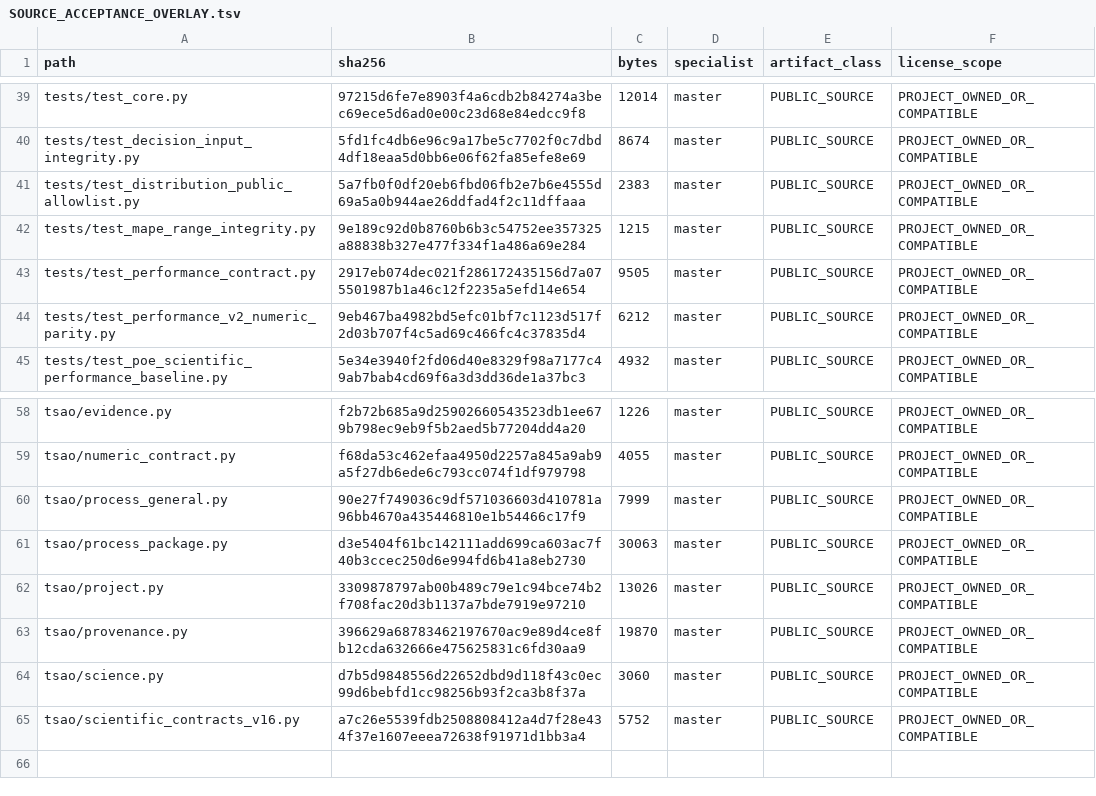
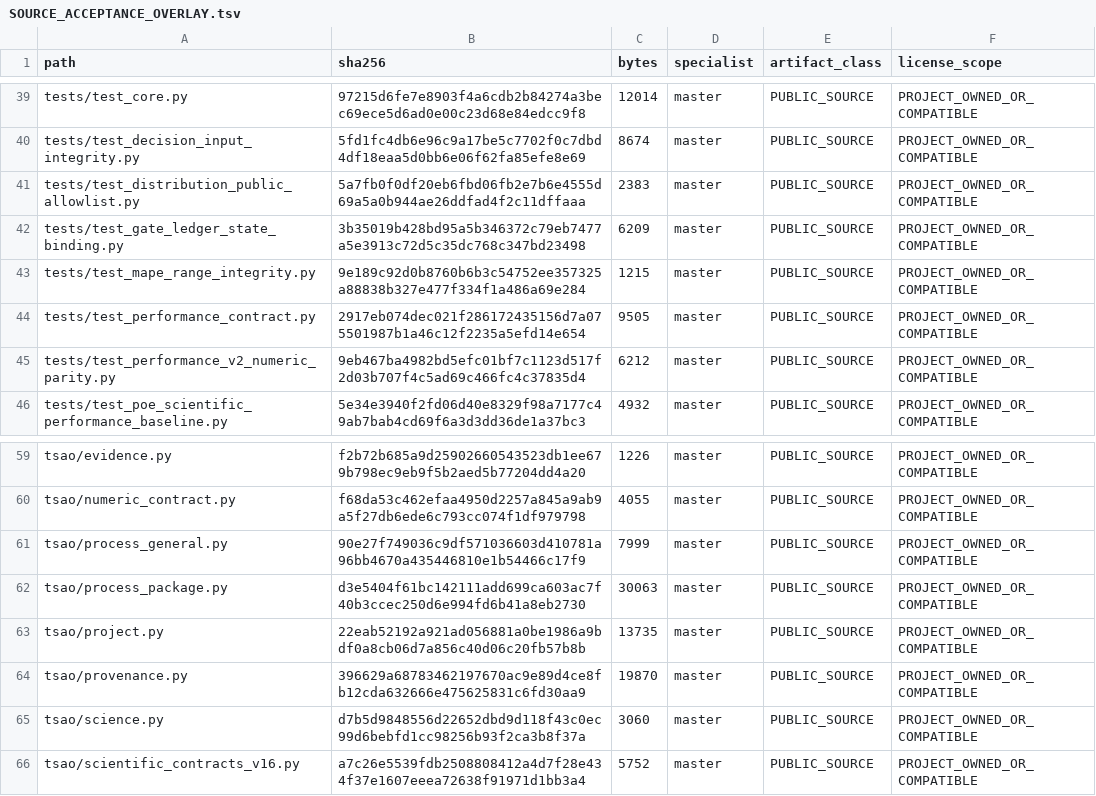
Before and after one commit to SUNHAOJUN22/TSAO-PROCESSING-SKILL, a TSV file: reports/SOURCE_ACCEPTANCE_OVERLAY.tsv, drawn as a sheet; only a part is shown, gaps mark what is left out.

```diff
--- a/reports/SOURCE_ACCEPTANCE_OVERLAY.tsv
+++ b/reports/SOURCE_ACCEPTANCE_OVERLAY.tsv
@@ -41,2 +41,3 @@ tests/test_decision_input_integrity.py	5fd1fc4db6e96c9a17be5c7702f0c7dbd4df18eaa
 tests/test_distribution_public_allowlist.py	5a7fb0f0df20eb6fbd06fb2e7b6e4555d69a5a0b944ae26ddfad4f2c11dffaaa	2383	master	PUBLIC_SOURCE	PROJECT_OWNED_OR_COMPATIBLE
+tests/test_gate_ledger_state_binding.py	3b35019b428bd95a5b346372c79eb7477a5e3913c72d5c35dc768c347bd23498	6209	master	PUBLIC_SOURCE	PROJECT_OWNED_OR_COMPATIBLE
 tests/test_mape_range_integrity.py	9e189c92d0b8760b6b3c54752ee357325a88838b327e477f334f1a486a69e284	1215	master	PUBLIC_SOURCE	PROJECT_OWNED_OR_COMPATIBLE
@@ -61,3 +62,3 @@ tsao/process_general.py	90e27f749036c9df571036603d410781a96bb4670a435446810e1b54
 tsao/process_package.py	d3e5404f61bc142111add699ca603ac7f40b3ccec250d6e994fd6b41a8eb2730	30063	master	PUBLIC_SOURCE	PROJECT_OWNED_OR_COMPATIBLE
-tsao/project.py	3309878797ab00b489c79e1c94bce74b2f708fac20d3b1137a7bde7919e97210	13026	master	PUBLIC_SOURCE	PROJECT_OWNED_OR_COMPATIBLE
+tsao/project.py	22eab52192a921ad056881a0be1986a9bdf0a8cb06d7a856c40d06c20fb57b8b	13735	master	PUBLIC_SOURCE	PROJECT_OWNED_OR_COMPATIBLE
 tsao/provenance.py	396629a68783462197670ac9e89d4ce8fb12cda632666e475625831c6fd30aa9	19870	master	PUBLIC_SOURCE	PROJECT_OWNED_OR_COMPATIBLE
```
Also changed, not shown: reports/SOURCE_CORE_OVERLAY.tsv, 2 other files.
